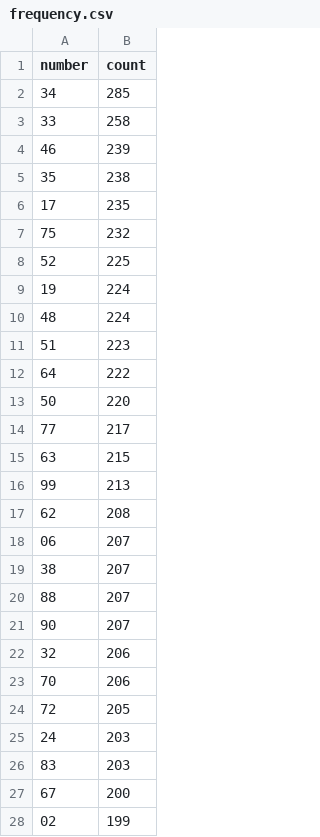
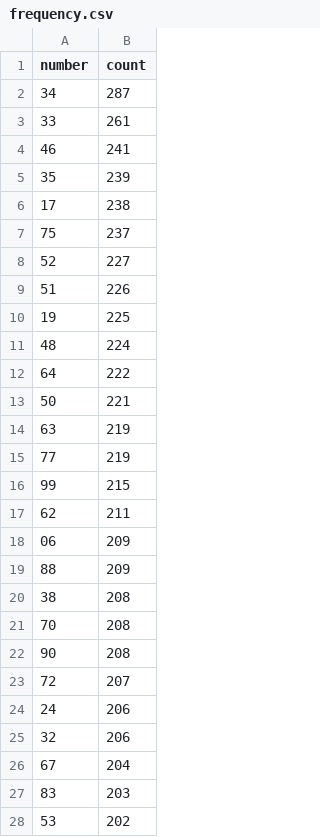
Before and after one commit to kina2711/vn-lottery-xsmb, a CSV file: data/reports/frequency.csv, drawn as a sheet; only a part is shown; the shorter side is filled out with more unchanged rows; the diff covers the shown part only.

```diff
--- a/data/reports/frequency.csv
+++ b/data/reports/frequency.csv
@@ -1,27 +1,28 @@
 number,count
-34,285
-33,258
-46,239
-35,238
-17,235
-75,232
-52,225
-19,224
+34,287
+33,261
+46,241
+35,239
+17,238
+75,237
+52,227
+51,226
+19,225
 48,224
-51,223
 64,222
-50,220
-77,217
-63,215
-99,213
-62,208
-06,207
-38,207
-88,207
-90,207
+50,221
+63,219
+77,219
+99,215
+62,211
+06,209
+88,209
+38,208
+70,208
+90,208
+72,207
+24,206
 32,206
-70,206
-72,205
-24,203
+67,204
 83,203
-67,200
+53,202
```
Also changed, not shown: 22 added rows, 23 removed rows and 39 edited cells elsewhere in this file, data/processed/draws.csv, data/reports/days_since_last_seen.csv, 10 other files.
